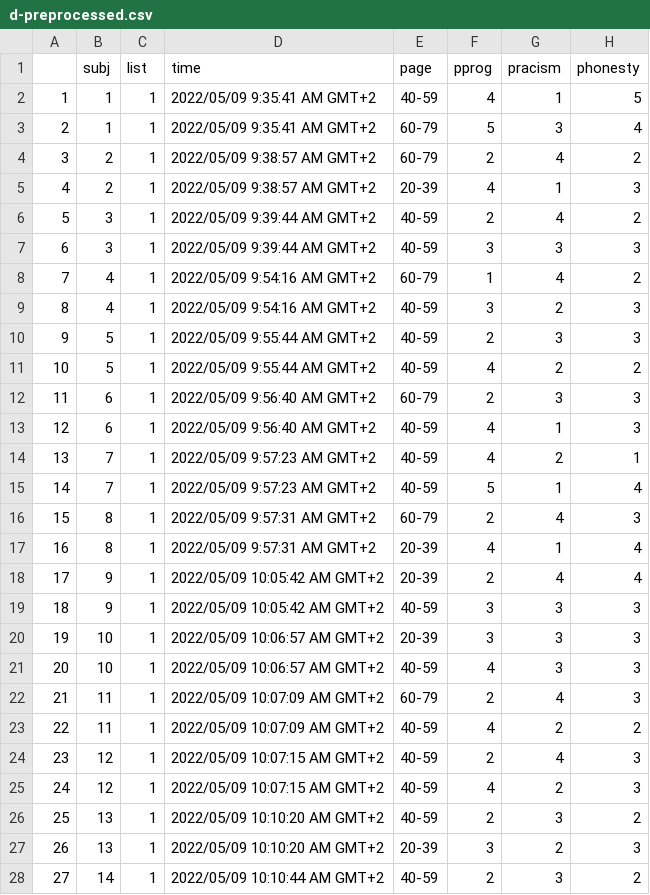
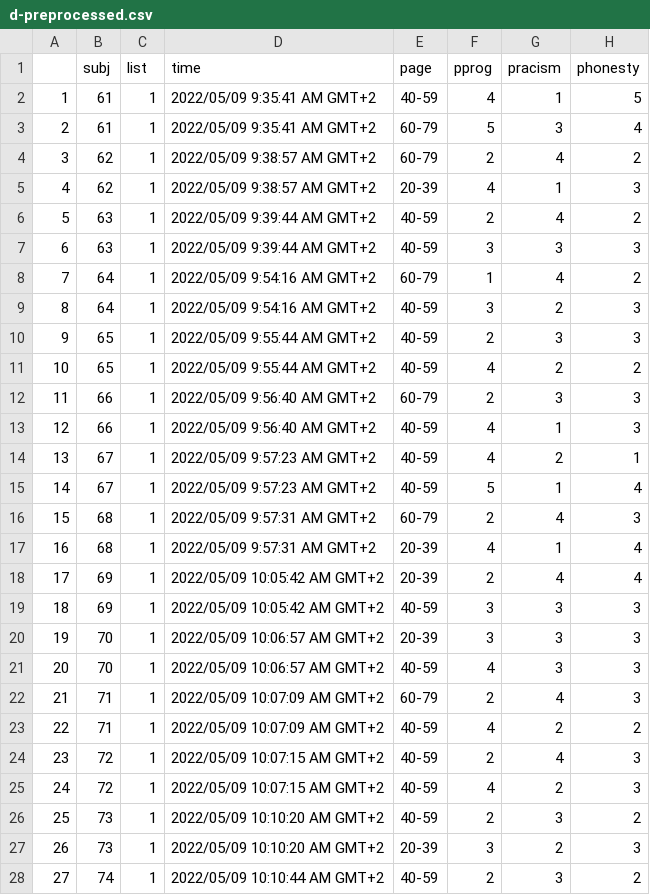
Before and after one commit to tmalsburg/DogWhistle, a CSV file: experiments/pilot03/generated/data/d-preprocessed.csv, drawn as a sheet; only a part is shown; the diff covers the shown part only; the diff names each change by its address in the sheet, - before the commit and + after, or states it on an @@ line.

```diff
--- a/experiments/pilot03/generated/data/d-preprocessed.csv
+++ b/experiments/pilot03/generated/data/d-preprocessed.csv
-B2:B3 (subj): 1
+B2:B3 (subj): 61
-B4:B5 (subj): 2
+B4:B5 (subj): 62
-B6:B7 (subj): 3
+B6:B7 (subj): 63
-B8:B9 (subj): 4
+B8:B9 (subj): 64
-B10:B11 (subj): 5
+B10:B11 (subj): 65
-B12:B13 (subj): 6
+B12:B13 (subj): 66
-B14:B15 (subj): 7
+B14:B15 (subj): 67
-B16:B17 (subj): 8
+B16:B17 (subj): 68
-B18:B19 (subj): 9
+B18:B19 (subj): 69
-B20:B21 (subj): 10
+B20:B21 (subj): 70
-B22:B23 (subj): 11
+B22:B23 (subj): 71
-B24:B25 (subj): 12
+B24:B25 (subj): 72
-B26:B27 (subj): 13
+B26:B27 (subj): 73
-B28 (subj): 14
+B28 (subj): 74
```
Also changed, not shown: 93 edited cells elsewhere in this file, experiments/pilot04/data/responses_1.csv, 23 other files.
